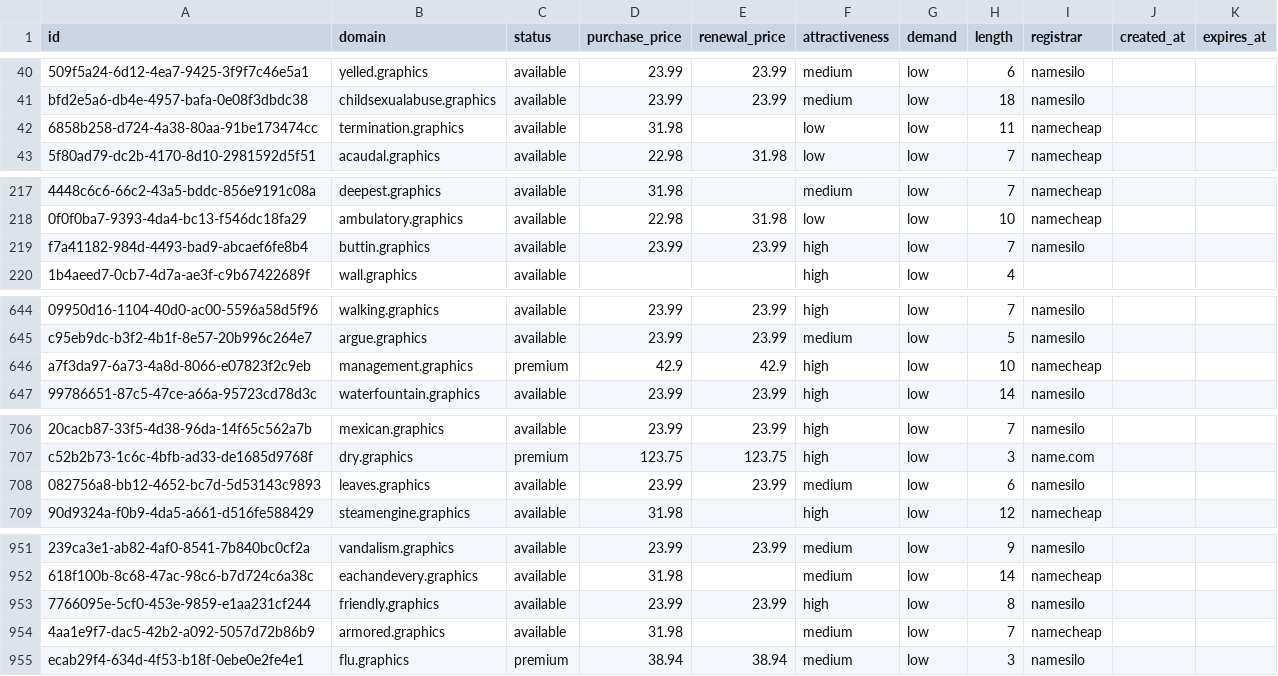
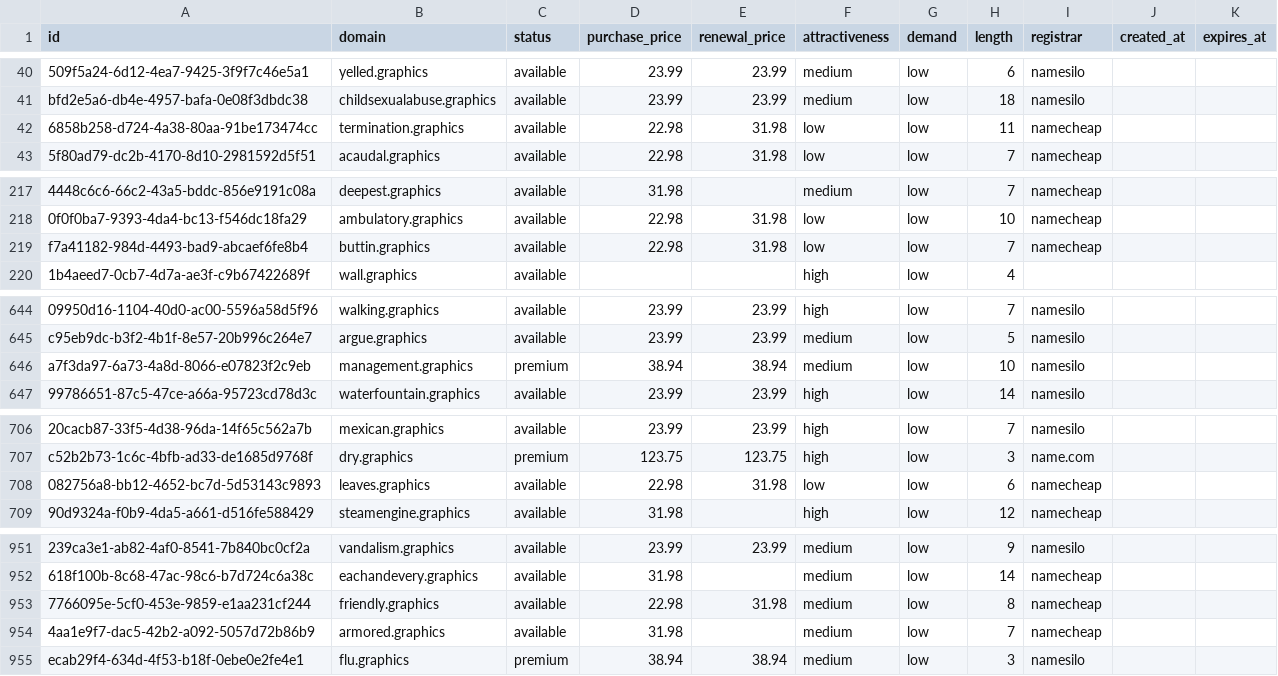
Before and after one commit to UniqueDomains/graphics-oneword-domains, a CSV file: graphics.csv, drawn as a sheet; only a part is shown, gaps mark what is left out; the diff covers the shown part only; the diff names each change by its address in the sheet, - before the commit and + after, or states it on an @@ line.

Commit message:
Domains update

```diff
--- a/graphics.csv
+++ b/graphics.csv
-D42 (purchase_price): 31.98
+D42 (purchase_price): 22.98
-E42 (renewal_price): (empty)
+E42 (renewal_price): 31.98
-D219 (purchase_price): 23.99
+D219 (purchase_price): 22.98
-E219 (renewal_price): 23.99
+E219 (renewal_price): 31.98
-F219 (attractiveness): high
+F219 (attractiveness): low
-I219 (registrar): namesilo
+I219 (registrar): namecheap
-D646 (purchase_price): 42.9
+D646 (purchase_price): 38.94
-E646 (renewal_price): 42.9
+E646 (renewal_price): 38.94
-F646 (attractiveness): high
+F646 (attractiveness): medium
-I646 (registrar): namecheap
+I646 (registrar): namesilo
-D708 (purchase_price): 23.99
+D708 (purchase_price): 22.98
-E708 (renewal_price): 23.99
+E708 (renewal_price): 31.98
-F708 (attractiveness): medium
+F708 (attractiveness): low
-I708 (registrar): namesilo
+I708 (registrar): namecheap
-D953 (purchase_price): 23.99
+D953 (purchase_price): 22.98
-E953 (renewal_price): 23.99
+E953 (renewal_price): 31.98
-F953 (attractiveness): high
+F953 (attractiveness): medium
-I953 (registrar): namesilo
+I953 (registrar): namecheap
```
Also changed, not shown: 1 edited cell elsewhere in this file, 4 other files.
